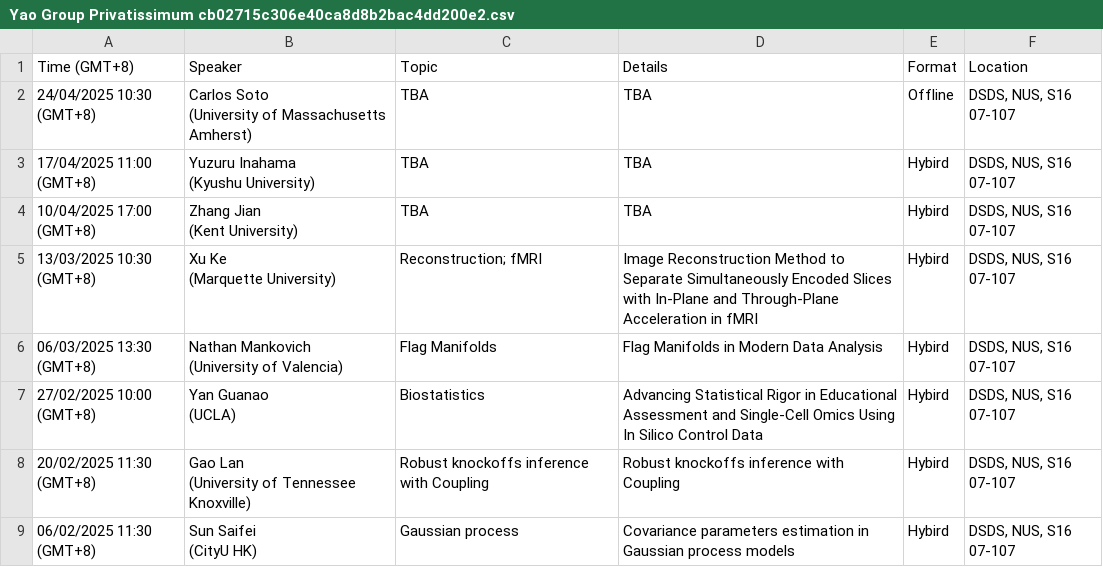
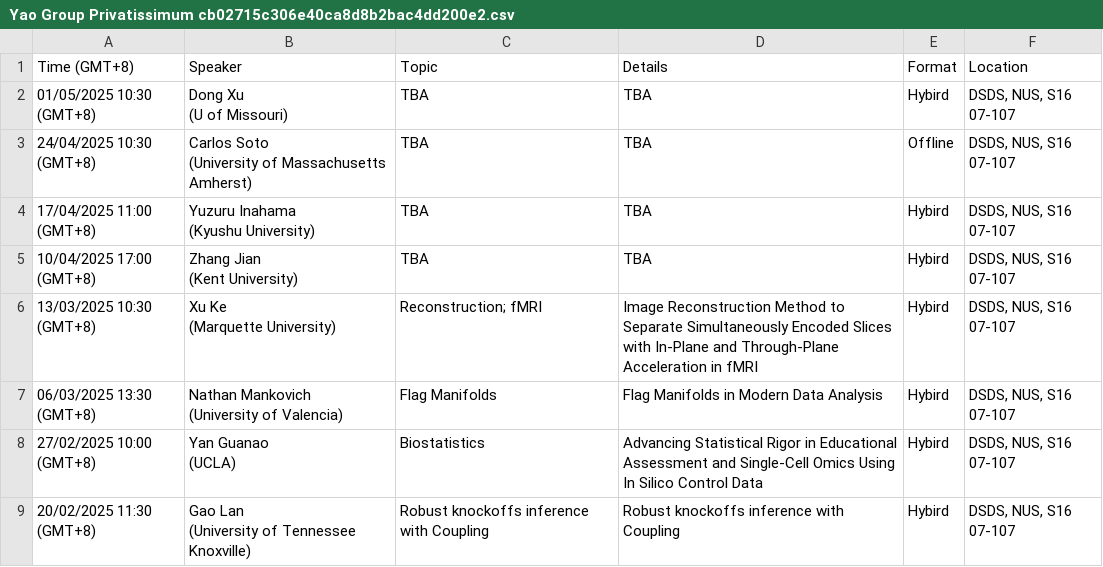
Before and after one commit to zhigang-yao/group-projects, a CSV file: docs/pri/Yao Group Privatissimum cb02715c306e40ca8d8b2bac4dd200e2.csv, drawn as a sheet; only a part is shown; the shorter side is filled out with more unchanged rows.

```diff
--- a/docs/pri/Yao Group Privatissimum cb02715c306e40ca8d8b2bac4dd200e2.csv
+++ b/docs/pri/Yao Group Privatissimum cb02715c306e40ca8d8b2bac4dd200e2.csv
@@ -1,2 +1,4 @@
 Time (GMT+8),Speaker,Topic,Details,Format,Location
+01/05/2025 10:30 (GMT+8),"Dong Xu
+(U of Missouri)",TBA,TBA,Hybird,"DSDS, NUS, S16 07-107"
 24/04/2025 10:30 (GMT+8),"Carlos Soto
```
Also changed, not shown: 2 other files.
